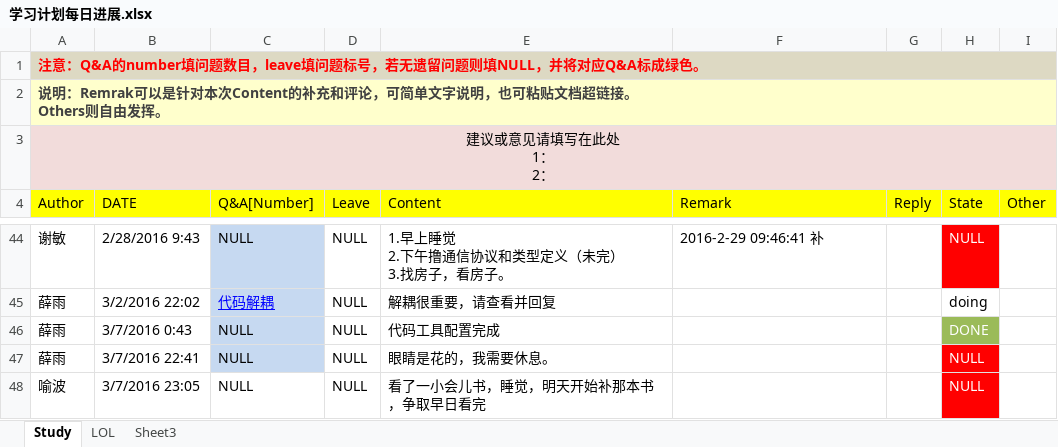
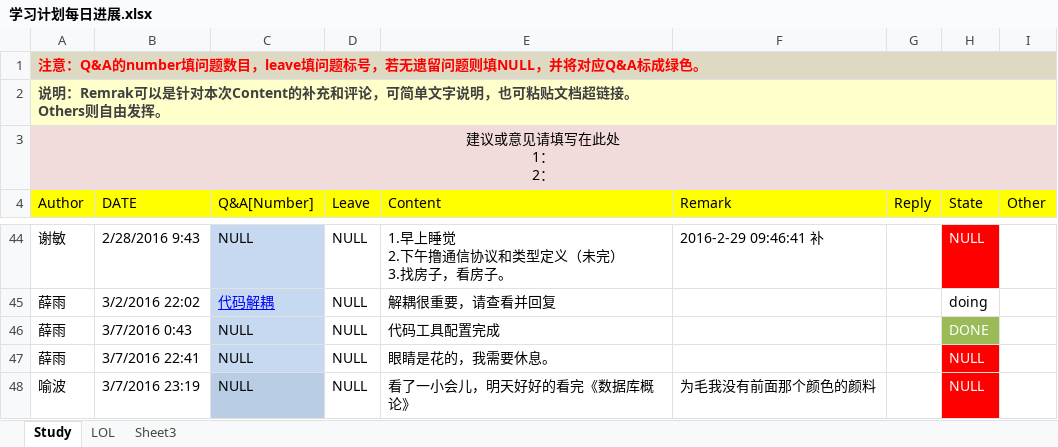
Before and after one commit to OOCC/PlanGIt, an Excel workbook: 学习计划每日进展.xlsx, sheet Study, drawn as a sheet; only a part is shown, gaps mark what is left out; values as stored, in another font and other column widths than the file's, no borders; the diff names each change by its address in the sheet, - before the commit and + after, or states it on an @@ line.

Commit message:
看了一小会儿书，明天开始好好看《数据库概论》

```diff
--- a/学习计划每日进展.xlsx (sheet Study)
+++ b/学习计划每日进展.xlsx (sheet Study)
-B48 (DATE): 3/7/2016 23:05
+B48 (DATE): 3/7/2016 23:19
-C48 fill: none
+C48 fill: #B9CDE5
-E48 (Content): 看了一小会儿书，睡觉，明天开始补那本书，争取早日看完
+E48 (Content): 看了一小会儿，明天好好的看完《数据库概论》
-F48 (Remark): (empty)
+F48 (Remark): 为毛我没有前面那个颜色的颜料
```
